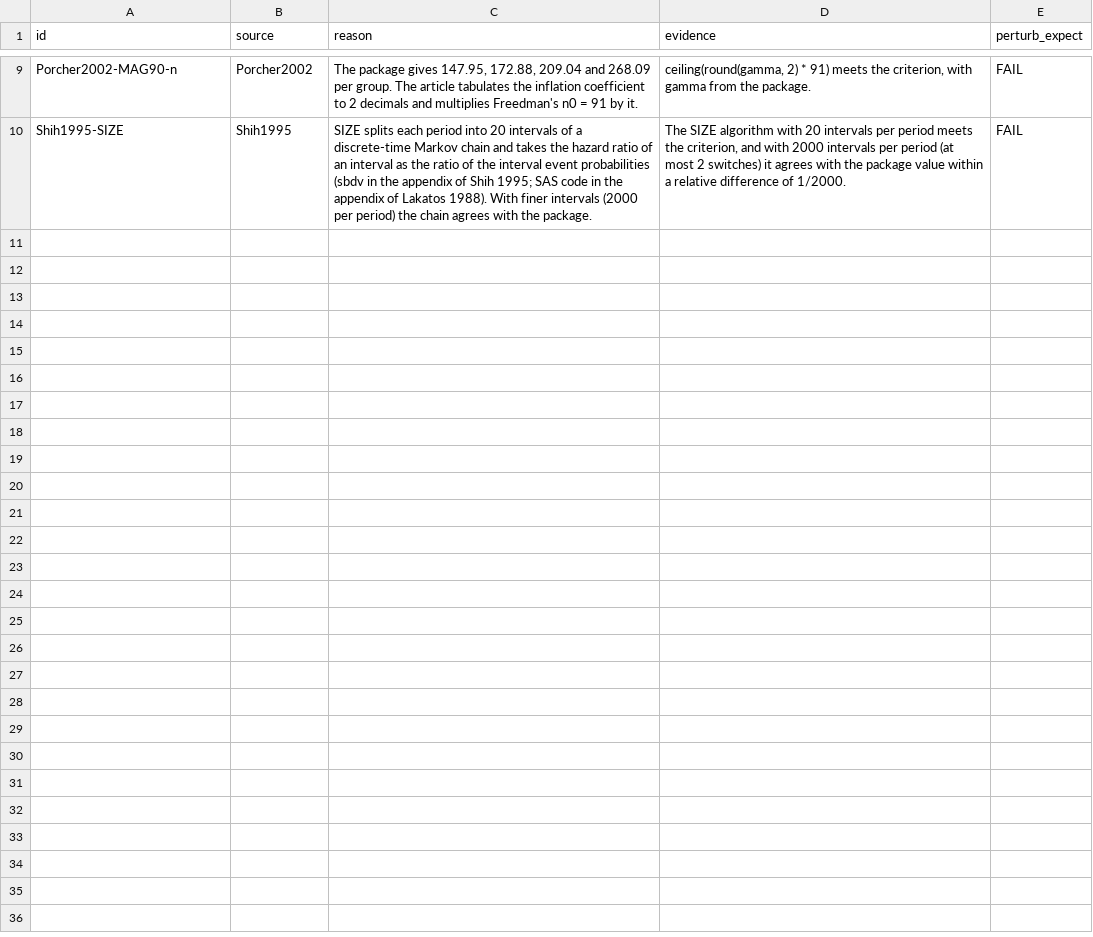
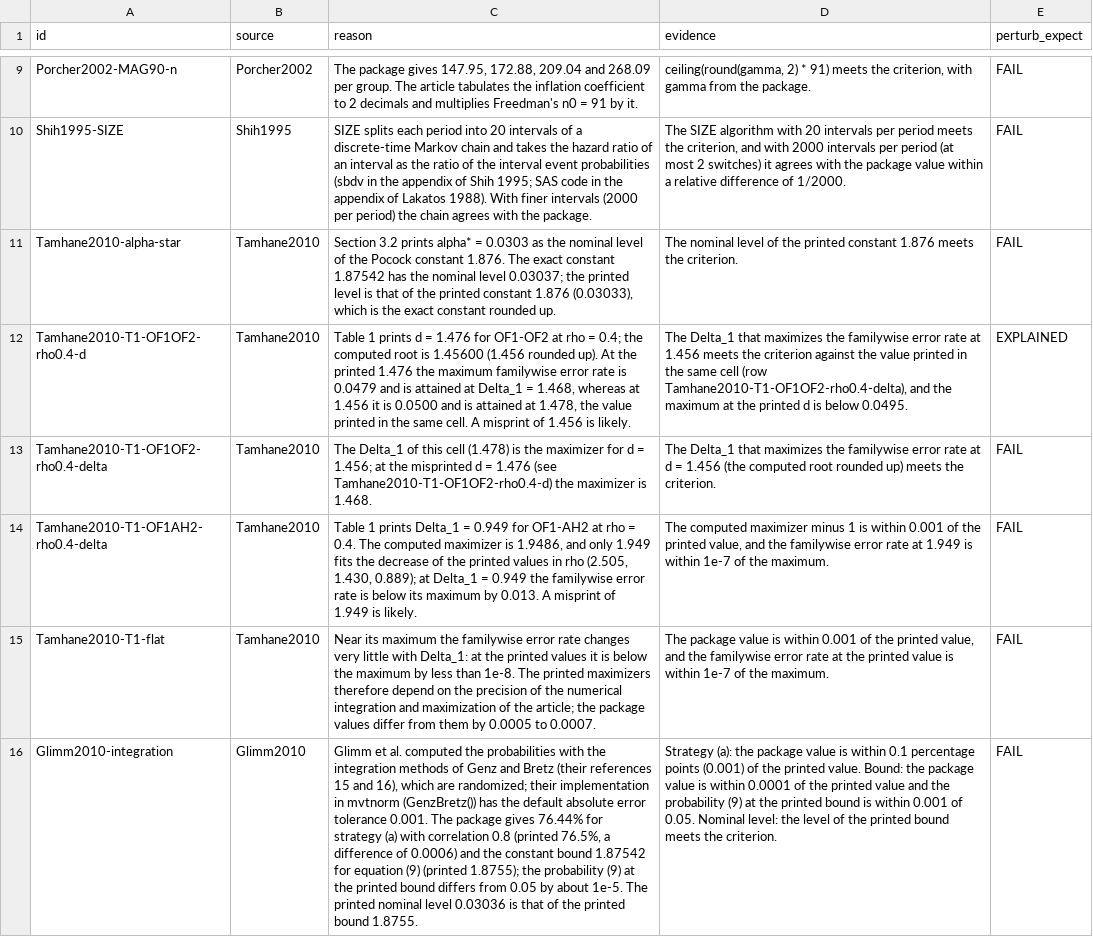
Before and after one commit to gosukehommaEX/DesignComplexSurvival, a CSV file: inst/reproduce/explained.csv, drawn as a sheet; only a part is shown, gaps mark what is left out; the diff names each change by its address in the sheet, - before the commit and + after, or states it on an @@ line.

Commit message:
Add gs_prob_mtp() and reproduce Glimm et al. (2010) and Tamhane et al. (2010)

```diff
--- a/inst/reproduce/explained.csv
+++ b/inst/reproduce/explained.csv
+row 11: Tamhane2010-alpha-star | Tamhane2010 | Section 3.2 prints alpha* = 0.0303 as the nominal level of the Pocock constant 1.876. The exact constant 1.87542 has the nominal level 0.03037; the printed level is that of the printed constant 1.876 (0.03033), which is the exact constant rounded up. | The nominal level of the printed constant 1.876 meets the criterion. | FAIL
+row 12: Tamhane2010-T1-OF1OF2-rho0.4-d | Tamhane2010 | Table 1 prints d = 1.476 for OF1-OF2 at rho = 0.4; the computed root is 1.45600 (1.456 rounded up). At the printed 1.476 the maximum familywise error rate is 0.0479 and is attained at Delta_1 = 1.468, whereas at 1.456 it is 0.0500 and is attained at 1.478, the value printed in the same cell. A misprint of 1.456 is likely. | The Delta_1 that maximizes the familywise error rate at 1.456 meets the criterion against the value printed in the same cell (row Tamhane2010-T1-OF1OF2-rho0.4-delta), and the maximum at the printed d is below 0.0495. | EXPLAINED
+row 13: Tamhane2010-T1-OF1OF2-rho0.4-delta | Tamhane2010 | The Delta_1 of this cell (1.478) is the maximizer for d = 1.456; at the misprinted d = 1.476 (see Tamhane2010-T1-OF1OF2-rho0.4-d) the maximizer is 1.468. | The Delta_1 that maximizes the familywise error rate at d = 1.456 (the computed root rounded up) meets the criterion. | FAIL
+row 14: Tamhane2010-T1-OF1AH2-rho0.4-delta | Tamhane2010 | Table 1 prints Delta_1 = 0.949 for OF1-AH2 at rho = 0.4. The computed maximizer is 1.9486, and only 1.949 fits the decrease of the printed values in rho (2.505, 1.430, 0.889); at Delta_1 = 0.949 the familywise error rate is below its maximum by 0.013. A misprint of 1.949 is likely. | The computed maximizer minus 1 is within 0.001 of the printed value, and the familywise error rate at 1.949 is within 1e-7 of the maximum. | FAIL
+row 15: Tamhane2010-T1-flat | Tamhane2010 | Near its maximum the familywise error rate changes very little with Delta_1: at the printed values it is below the maximum by less than 1e-8. The printed maximizers therefore depend on the precision of the numerical integration and maximization of the article; the package values differ from them by 0.0005 to 0.0007. | The package value is within 0.001 of the printed value, and the familywise error rate at the printed value is within 1e-7 of the maximum. | FAIL
+row 16: Glimm2010-integration | Glimm2010 | Glimm et al. computed the probabilities with the integration methods of Genz and Bretz (their references 15 and 16), which are randomized; their implementation in mvtnorm (GenzBretz()) has the default absolute error tolerance 0.001. The package gives 76.44% for strategy (a) with correlation 0.8 (printed 76.5%, a difference of 0.0006) and the constant bound 1.87542 for equation (9) (printed 1.8755); the probability (9) at the printed bound differs from 0.05 by about 1e-5. The printed nominal level 0.03036 is that of the printed bound 1.8755. | Strategy (a): the package value is within 0.1 percentage points (0.001) of the printed value. Bound: the package value is within 0.0001 of the printed value and the probability (9) at the printed bound is within 0.001 of 0.05. Nominal level: the level of the printed bound meets the criterion. | FAIL
```
Also changed, not shown: 25 other files.
